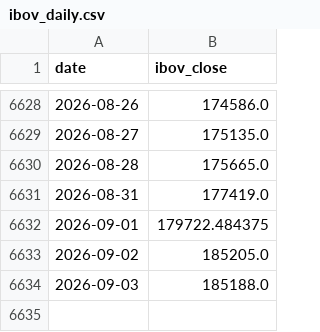
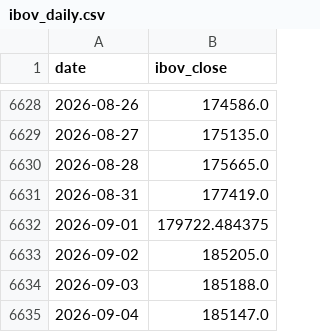
Before and after one commit to dornelesfer/b3-options-screener, a CSV file: data/ibov_daily.csv, drawn as a sheet; only a part is shown, gaps mark what is left out; the diff names each change by its address in the sheet, - before the commit and + after, or states it on an @@ line.

```diff
--- a/data/ibov_daily.csv
+++ b/data/ibov_daily.csv
+row 6635: 2026-09-04 | 185147.0
```
Also changed, not shown: data/rates_cdi.csv, 5 other files.
